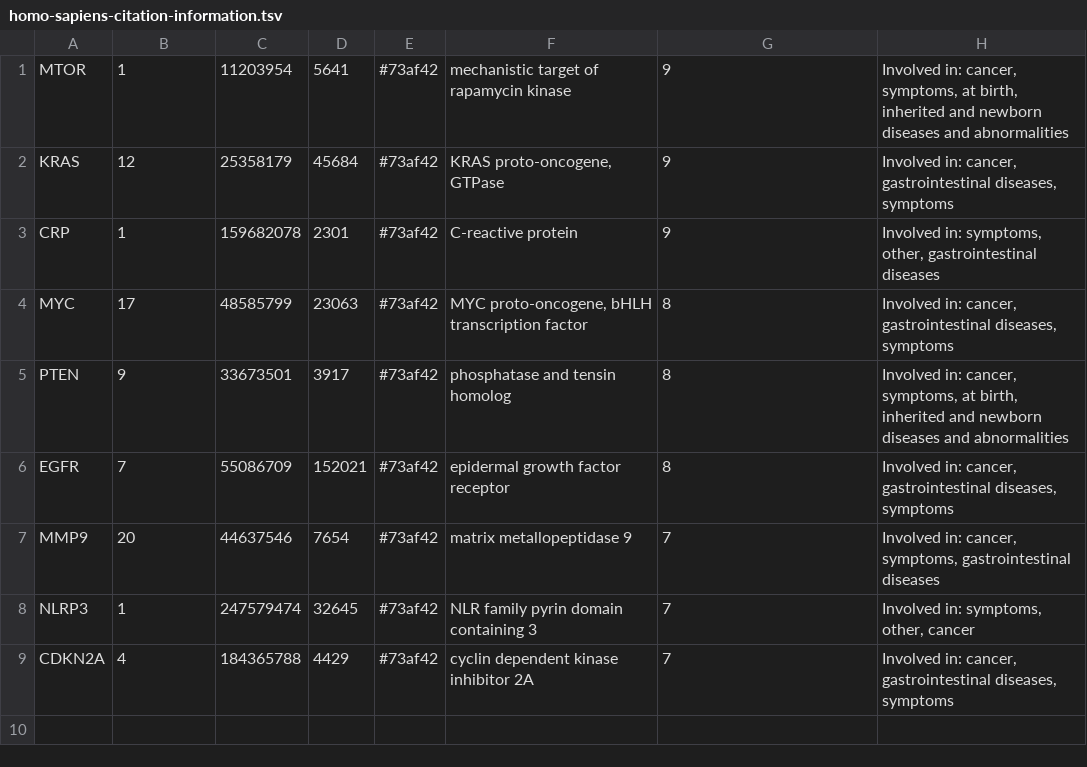
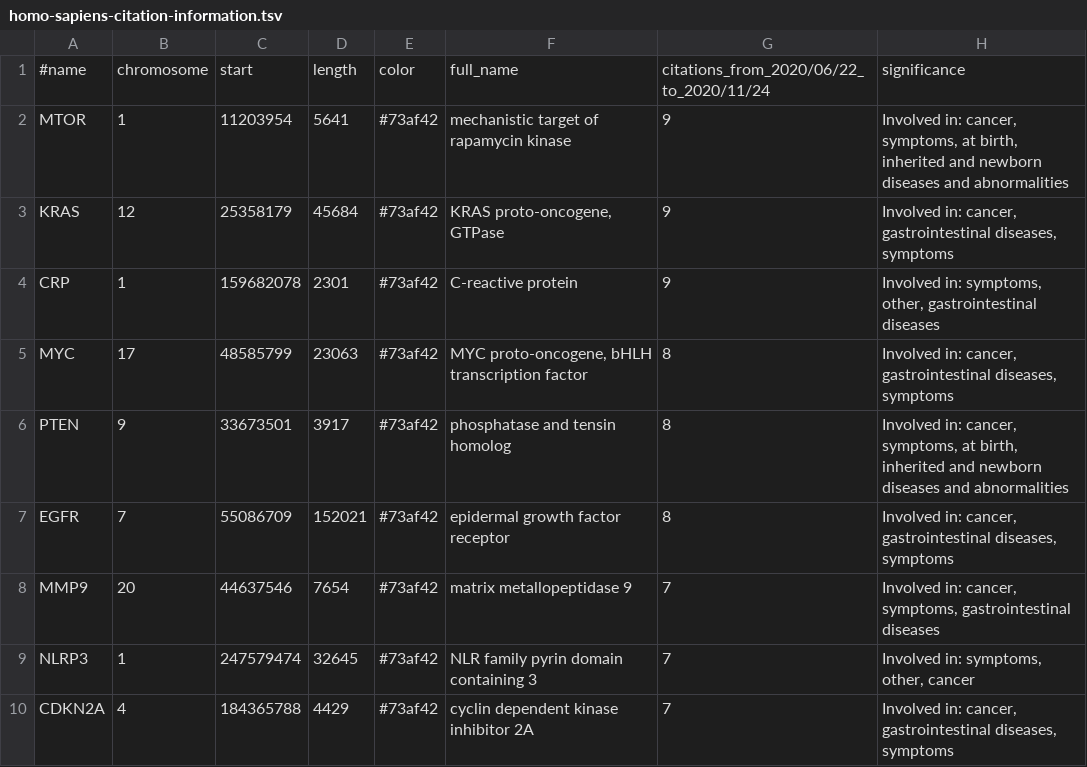
Before and after one commit to broadinstitute/gene-hints, a TSV file: processed_tsv/homo-sapiens-citation-information.tsv, drawn as a sheet; the diff names each change by its address in the sheet, - before the commit and + after, or states it on an @@ line.

Commit message:
add homo sapiens tsv

```diff
--- a/processed_tsv/homo-sapiens-citation-information.tsv
+++ b/processed_tsv/homo-sapiens-citation-information.tsv
+row 1: #name | chromosome | start | length | color | full_name | citations_from_2020/06/22_to_2020/11/24 | significance
```
Also changed, not shown: 1 other file.
